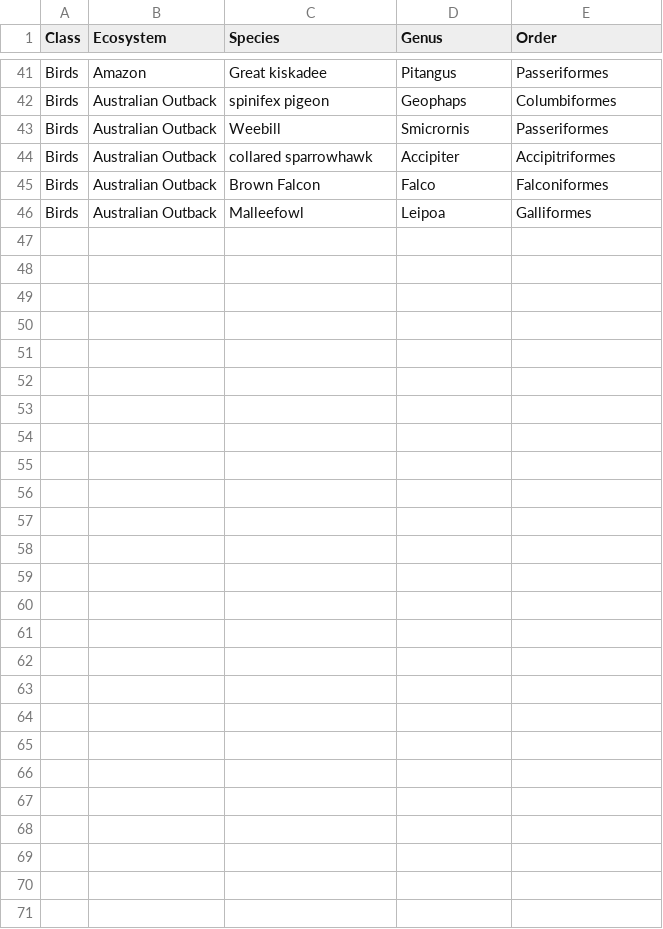
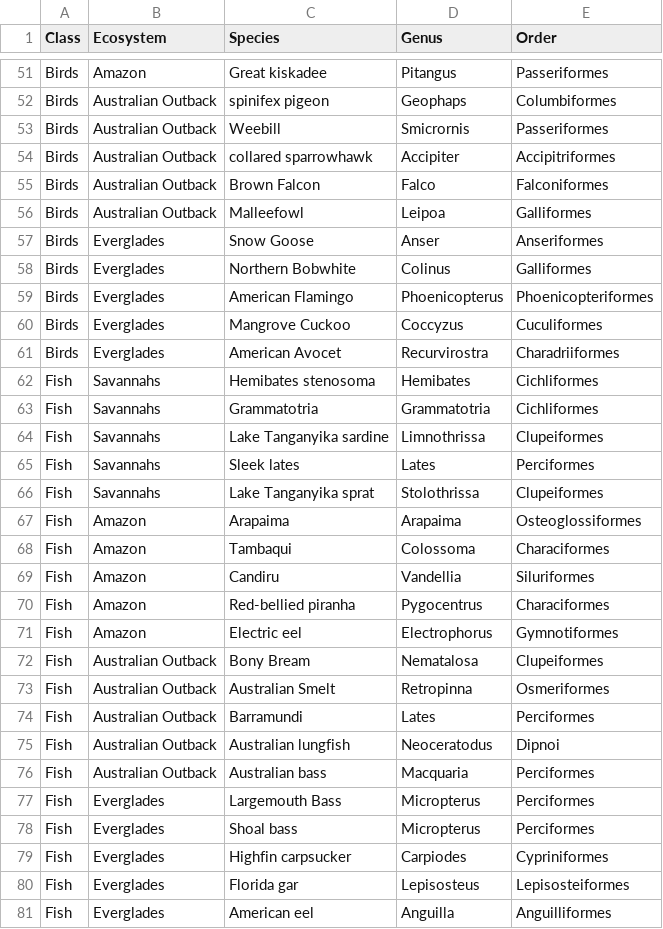
Before and after one commit to batuhanertas/crowdsourcing_project_1, a CSV file: data.csv, drawn as a sheet; only a part is shown, gaps mark what is left out; the diff covers the shown part only; the diff names each change by its address in the sheet, - before the commit and + after, or states it on an @@ line.

Commit message:
Update data set

```diff
--- a/data.csv
+++ b/data.csv
+row 57: Birds | Everglades | Snow Goose | Anser | Anseriformes
+row 58: Birds | Everglades | Northern Bobwhite | Colinus | Galliformes
+row 59: Birds | Everglades | American Flamingo | Phoenicopterus | Phoenicopteriformes
+row 60: Birds | Everglades | Mangrove Cuckoo | Coccyzus | Cuculiformes
+row 61: Birds | Everglades | American Avocet | Recurvirostra | Charadriiformes
+row 62: Fish | Savannahs | Hemibates stenosoma | Hemibates | Cichliformes
+row 63: Fish | Savannahs | Grammatotria | Grammatotria | Cichliformes
+row 64: Fish | Savannahs | Lake Tanganyika sardine | Limnothrissa | Clupeiformes
+row 65: Fish | Savannahs | Sleek lates | Lates | Perciformes
+row 66: Fish | Savannahs | Lake Tanganyika sprat | Stolothrissa | Clupeiformes
+row 67: Fish | Amazon | Arapaima | Arapaima | Osteoglossiformes
+row 68: Fish | Amazon | Tambaqui | Colossoma | Characiformes
+row 69: Fish | Amazon | Candiru | Vandellia | Siluriformes
+row 70: Fish | Amazon | Red-bellied piranha | Pygocentrus | Characiformes
+row 71: Fish | Amazon | Electric eel | Electrophorus | Gymnotiformes
+row 72: Fish | Australian Outback | Bony Bream | Nematalosa | Clupeiformes
+row 73: Fish | Australian Outback | Australian Smelt | Retropinna | Osmeriformes
+row 74: Fish | Australian Outback | Barramundi | Lates | Perciformes
+row 75: Fish | Australian Outback | Australian lungfish | Neoceratodus | Dipnoi
+row 76: Fish | Australian Outback | Australian bass | Macquaria | Perciformes
+row 77: Fish | Everglades | Largemouth Bass | Micropterus | Perciformes
+row 78: Fish | Everglades | Shoal bass | Micropterus | Perciformes
+row 79: Fish | Everglades | Highfin carpsucker | Carpiodes | Cypriniformes
+row 80: Fish | Everglades | Florida gar | Lepisosteus | Lepisosteiformes
+row 81: Fish | Everglades | American eel | Anguilla | Anguilliformes
```
Also changed, not shown: 10 added rows and 5 edited cells elsewhere in this file.
